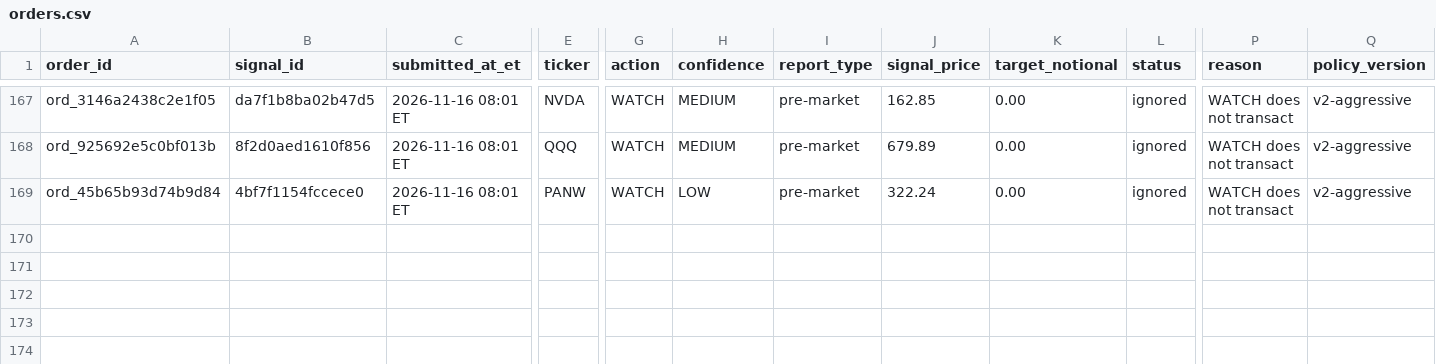
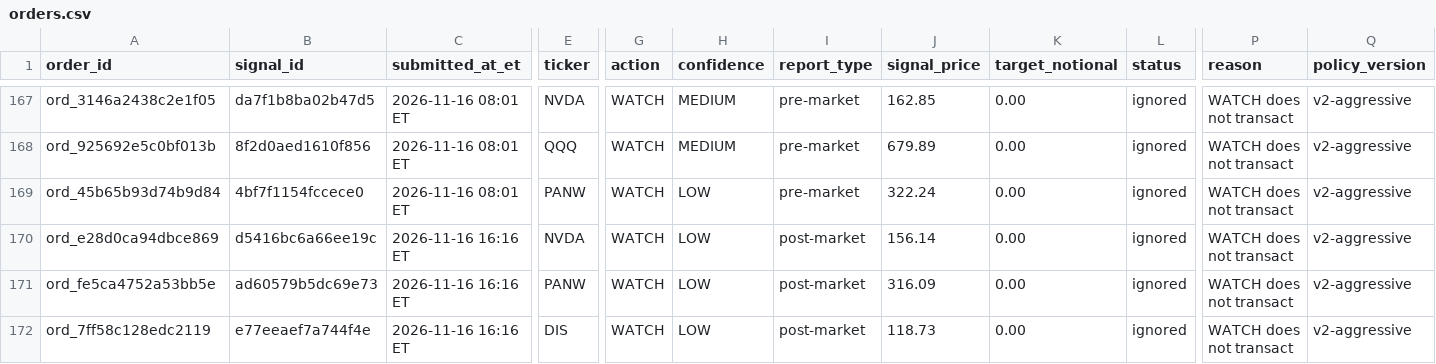
Before and after one commit to davidm00/discord-finance-bot, a CSV file: data/paper_portfolio/forward/orders.csv, drawn as a sheet; only a part is shown, gaps mark what is left out; rows hold the shown columns only; the diff names each change by its address in the sheet, - before the commit and + after, or states it on an @@ line.

```diff
--- a/data/paper_portfolio/forward/orders.csv
+++ b/data/paper_portfolio/forward/orders.csv
+row 170: ord_e28d0ca94dbce869 | d5416bc6a66ee19c | 2026-11-16 16:16 ET | NVDA | WATCH | LOW | post-market | 156.14 | 0.00 | ignored | WATCH does not transact | v2-aggressive
+row 171: ord_fe5ca4752a53bb5e | ad60579b5dc69e73 | 2026-11-16 16:16 ET | PANW | WATCH | LOW | post-market | 316.09 | 0.00 | ignored | WATCH does not transact | v2-aggressive
+row 172: ord_7ff58c128edc2119 | e77eeaef7a744f4e | 2026-11-16 16:16 ET | DIS | WATCH | LOW | post-market | 118.73 | 0.00 | ignored | WATCH does not transact | v2-aggressive
```
Also changed, not shown: data/claude_usage.csv, data/paper_portfolio/forward/snapshots.csv, 3 other files.
